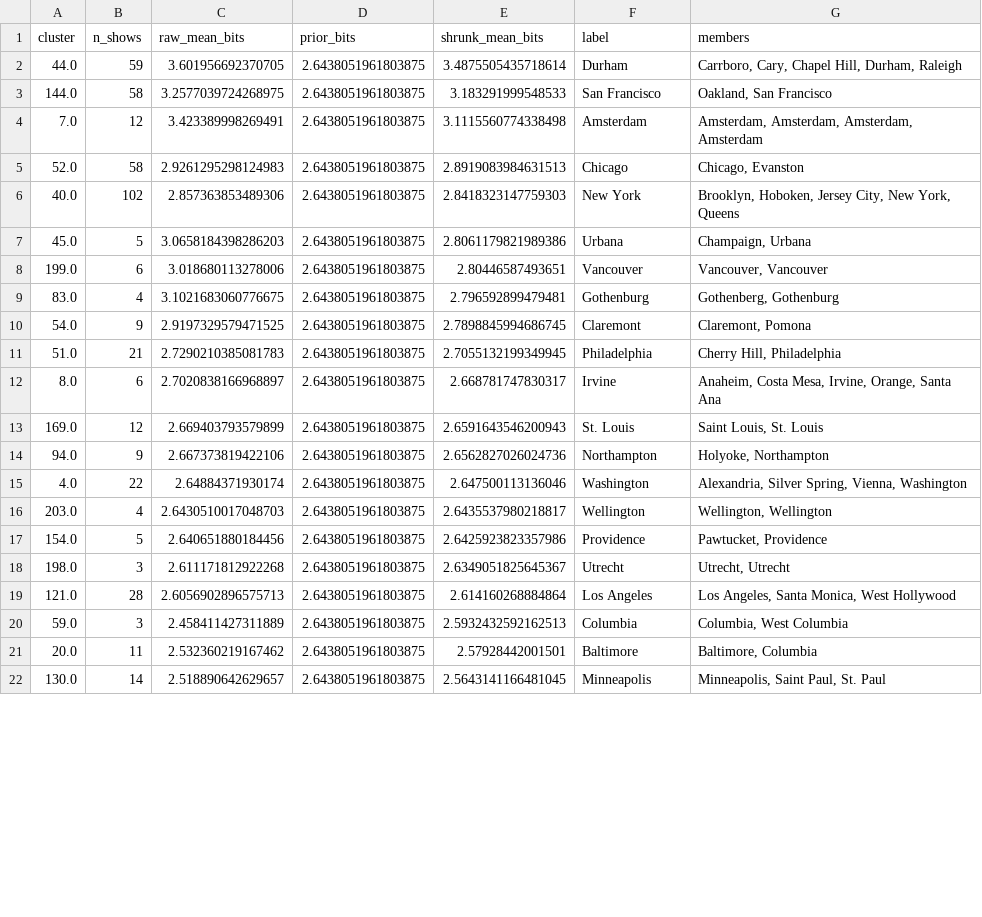
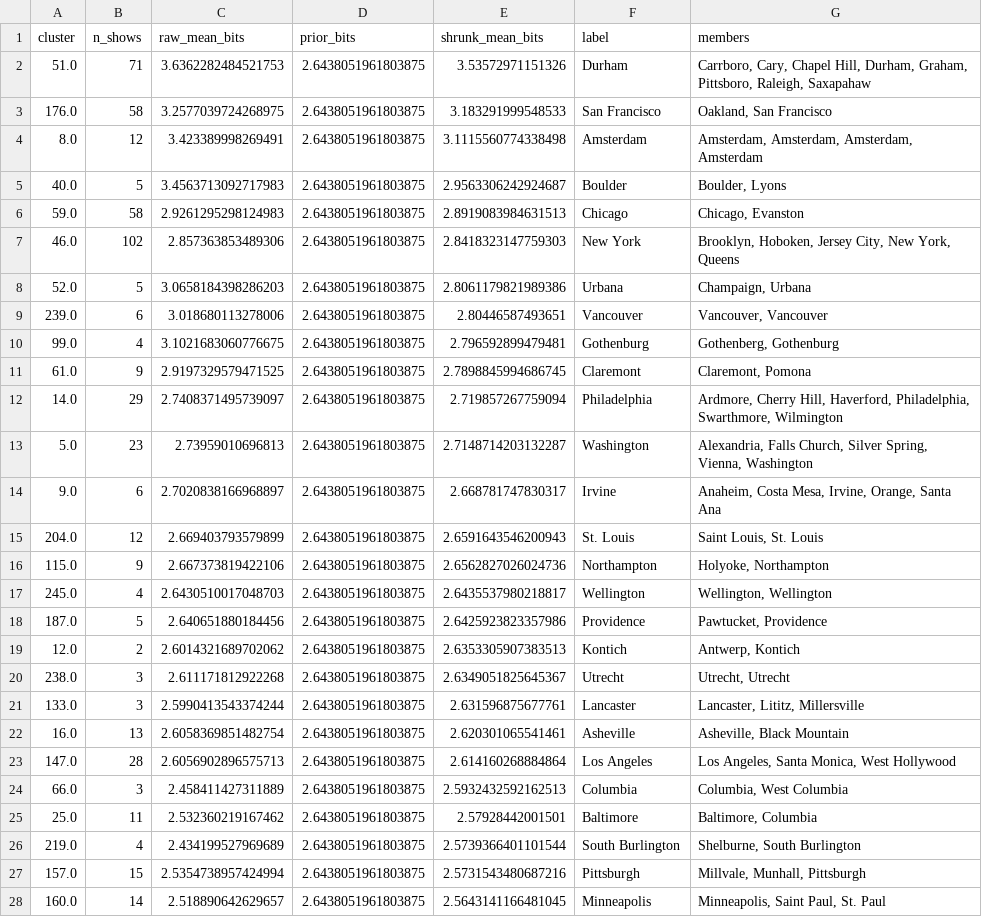
Before and after one commit to bdoughty/every-stupid-thing, a CSV file: analysis/metro_surprisal.csv, drawn as a sheet; only a part is shown; the diff covers the shown part only.

```diff
--- a/analysis/metro_surprisal.csv
+++ b/analysis/metro_surprisal.csv
@@ -1,22 +1,28 @@
 cluster,n_shows,raw_mean_bits,prior_bits,shrunk_mean_bits,label,members
-44.0,59,3.601956692370705,2.6438051961803875,3.4875505435718614,Durham,"Carrboro, Cary, Chapel Hill, Durham, Raleigh"
-144.0,58,3.2577039724268975,2.6438051961803875,3.183291999548533,San Francisco,"Oakland, San Francisco"
-7.0,12,3.423389998269491,2.6438051961803875,3.1115560774338498,Amsterdam,"Amsterdam, Amsterdam, Amsterdam, Amsterdam"
-52.0,58,2.9261295298124983,2.6438051961803875,2.8919083984631513,Chicago,"Chicago, Evanston"
-40.0,102,2.857363853489306,2.6438051961803875,2.8418323147759303,New York,"Brooklyn, Hoboken, Jersey City, New York, Queens"
-45.0,5,3.0658184398286203,2.6438051961803875,2.8061179821989386,Urbana,"Champaign, Urbana"
-199.0,6,3.018680113278006,2.6438051961803875,2.80446587493651,Vancouver,"Vancouver, Vancouver"
-83.0,4,3.1021683060776675,2.6438051961803875,2.796592899479481,Gothenburg,"Gothenberg, Gothenburg"
-54.0,9,2.9197329579471525,2.6438051961803875,2.7898845994686745,Claremont,"Claremont, Pomona"
-51.0,21,2.7290210385081783,2.6438051961803875,2.7055132199349945,Philadelphia,"Cherry Hill, Philadelphia"
-8.0,6,2.7020838166968897,2.6438051961803875,2.668781747830317,Irvine,"Anaheim, Costa Mesa, Irvine, Orange, Santa Ana"
-169.0,12,2.669403793579899,2.6438051961803875,2.6591643546200943,St. Louis,"Saint Louis, St. Louis"
-94.0,9,2.667373819422106,2.6438051961803875,2.6562827026024736,Northampton,"Holyoke, Northampton"
-4.0,22,2.64884371930174,2.6438051961803875,2.647500113136046,Washington,"Alexandria, Silver Spring, Vienna, Washington"
-203.0,4,2.6430510017048703,2.6438051961803875,2.6435537980218817,Wellington,"Wellington, Wellington"
-154.0,5,2.640651880184456,2.6438051961803875,2.6425923823357986,Providence,"Pawtucket, Providence"
-198.0,3,2.611171812922268,2.6438051961803875,2.6349051825645367,Utrecht,"Utrecht, Utrecht"
-121.0,28,2.6056902896575713,2.6438051961803875,2.614160268884864,Los Angeles,"Los Angeles, Santa Monica, West Hollywood"
-59.0,3,2.458411427311889,2.6438051961803875,2.5932432592162513,Columbia,"Columbia, West Columbia"
-20.0,11,2.532360219167462,2.6438051961803875,2.57928442001501,Baltimore,"Baltimore, Columbia"
-130.0,14,2.518890642629657,2.6438051961803875,2.5643141166481045,Minneapolis,"Minneapolis, Saint Paul, St. Paul"
+51.0,71,3.6362282484521753,2.6438051961803875,3.53572971151326,Durham,"Carrboro, Cary, Chapel Hill, Durham, Graham, Pittsboro, Raleigh, Saxapahaw"
+176.0,58,3.2577039724268975,2.6438051961803875,3.183291999548533,San Francisco,"Oakland, San Francisco"
+8.0,12,3.423389998269491,2.6438051961803875,3.1115560774338498,Amsterdam,"Amsterdam, Amsterdam, Amsterdam, Amsterdam"
+40.0,5,3.4563713092717983,2.6438051961803875,2.9563306242924687,Boulder,"Boulder, Lyons"
+59.0,58,2.9261295298124983,2.6438051961803875,2.8919083984631513,Chicago,"Chicago, Evanston"
+46.0,102,2.857363853489306,2.6438051961803875,2.8418323147759303,New York,"Brooklyn, Hoboken, Jersey City, New York, Queens"
+52.0,5,3.0658184398286203,2.6438051961803875,2.8061179821989386,Urbana,"Champaign, Urbana"
+239.0,6,3.018680113278006,2.6438051961803875,2.80446587493651,Vancouver,"Vancouver, Vancouver"
+99.0,4,3.1021683060776675,2.6438051961803875,2.796592899479481,Gothenburg,"Gothenberg, Gothenburg"
+61.0,9,2.9197329579471525,2.6438051961803875,2.7898845994686745,Claremont,"Claremont, Pomona"
+14.0,29,2.7408371495739097,2.6438051961803875,2.719857267759094,Philadelphia,"Ardmore, Cherry Hill, Haverford, Philadelphia, Swarthmore, Wilmington"
+5.0,23,2.73959010696813,2.6438051961803875,2.7148714203132287,Washington,"Alexandria, Falls Church, Silver Spring, Vienna, Washington"
+9.0,6,2.7020838166968897,2.6438051961803875,2.668781747830317,Irvine,"Anaheim, Costa Mesa, Irvine, Orange, Santa Ana"
+204.0,12,2.669403793579899,2.6438051961803875,2.6591643546200943,St. Louis,"Saint Louis, St. Louis"
+115.0,9,2.667373819422106,2.6438051961803875,2.6562827026024736,Northampton,"Holyoke, Northampton"
+245.0,4,2.6430510017048703,2.6438051961803875,2.6435537980218817,Wellington,"Wellington, Wellington"
+187.0,5,2.640651880184456,2.6438051961803875,2.6425923823357986,Providence,"Pawtucket, Providence"
+12.0,2,2.6014321689702062,2.6438051961803875,2.6353305907383513,Kontich,"Antwerp, Kontich"
+238.0,3,2.611171812922268,2.6438051961803875,2.6349051825645367,Utrecht,"Utrecht, Utrecht"
+133.0,3,2.5990413543374244,2.6438051961803875,2.631596875677761,Lancaster,"Lancaster, Lititz, Millersville"
+16.0,13,2.6058369851482754,2.6438051961803875,2.620301065541461,Asheville,"Asheville, Black Mountain"
+147.0,28,2.6056902896575713,2.6438051961803875,2.614160268884864,Los Angeles,"Los Angeles, Santa Monica, West Hollywood"
+66.0,3,2.458411427311889,2.6438051961803875,2.5932432592162513,Columbia,"Columbia, West Columbia"
+25.0,11,2.532360219167462,2.6438051961803875,2.57928442001501,Baltimore,"Baltimore, Columbia"
+219.0,4,2.434199527969689,2.6438051961803875,2.5739366401101544,South Burlington,"Shelburne, South Burlington"
+157.0,15,2.5354738957424994,2.6438051961803875,2.5731543480687216,Pittsburgh,"Millvale, Munhall, Pittsburgh"
+160.0,14,2.518890642629657,2.6438051961803875,2.5643141166481045,Minneapolis,"Minneapolis, Saint Paul, St. Paul"
```
Also changed, not shown: 2 added rows and 15 edited cells elsewhere in this file, analysis/city_coordinates.csv, analysis/city_surprisal.csv, 6 other files.
